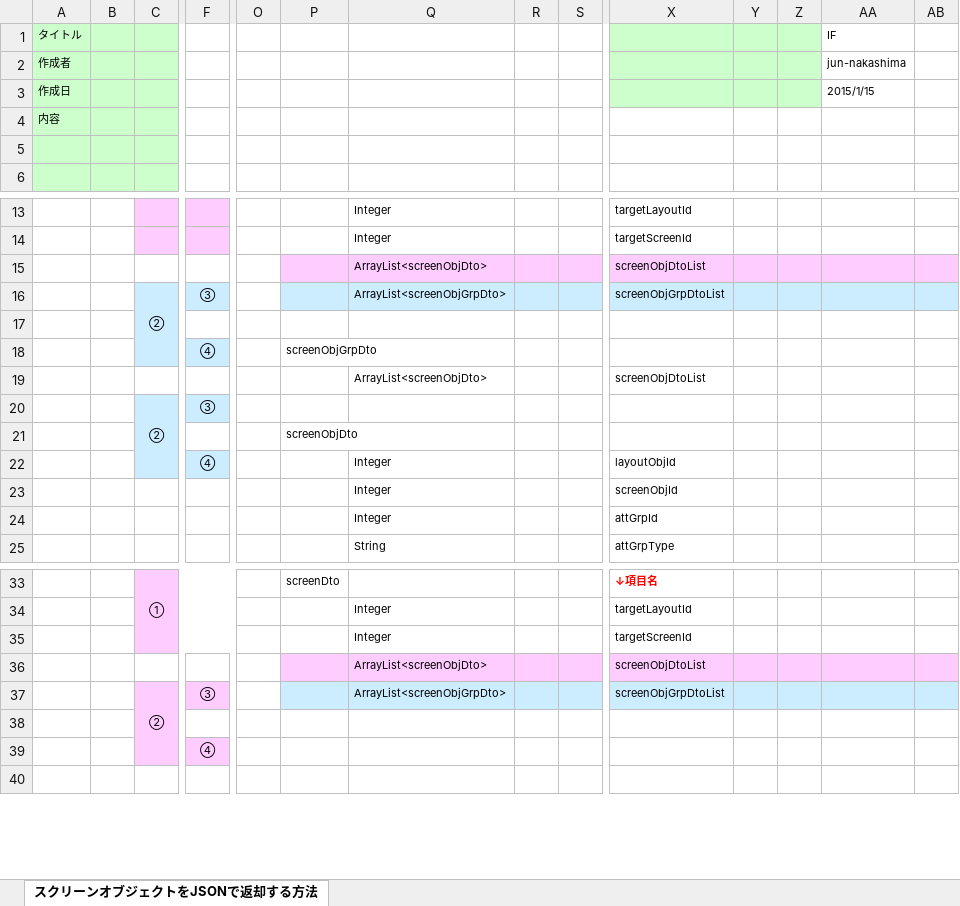
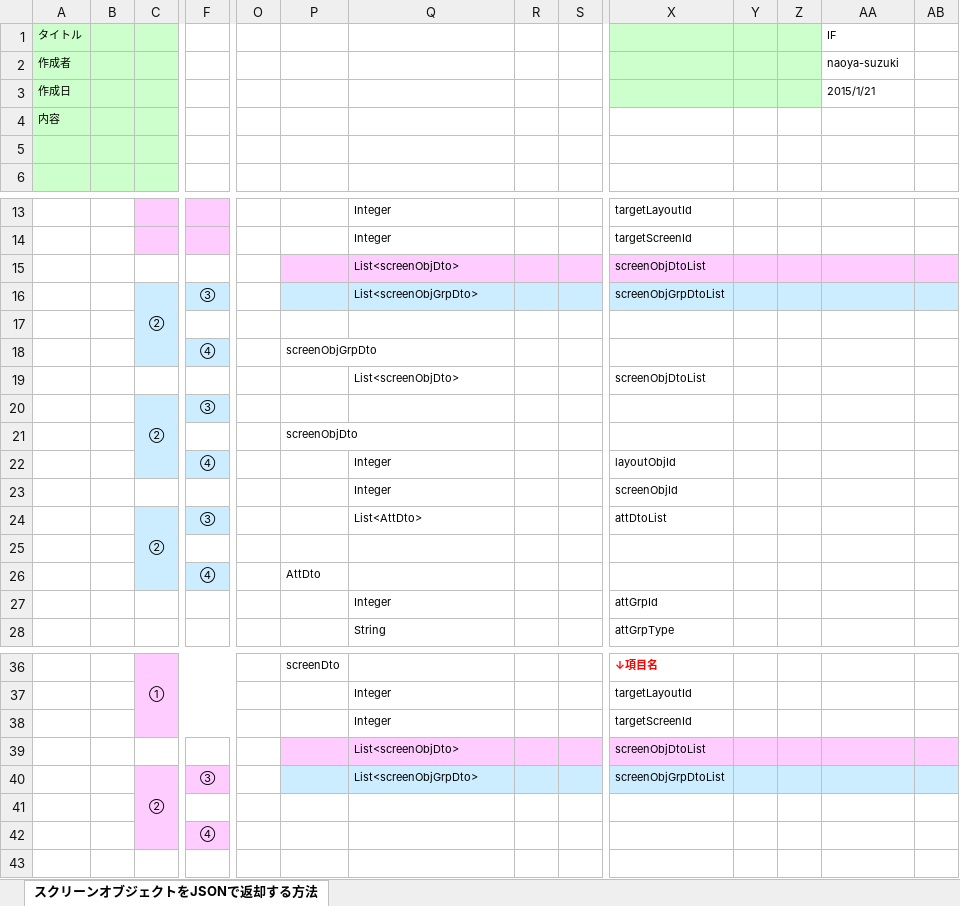
Before and after one commit to virtualex-project-x/melip-doc, an Excel workbook: 80_補足資料/D-002_スクリーンオブジェクトをJSONで返却する方法【IF】.xlsx, sheet スクリーンオブジェクトをJSONで返却する方法, drawn as a sheet; only a part is shown, gaps mark what is left out; values as stored, in another font and other column widths than the file's, no borders; addresses are those after the commit; rows hold the shown columns only; the diff names each change by its address in the sheet, - before the commit and + after, or states it on an @@ line.

Commit message:
[modify]ScreenObjDtoはAttDtoのリストを保持するよう修正

```diff
--- a/80_補足資料/D-002_スクリーンオブジェクトをJSONで返却する方法【IF】.xlsx (sheet スクリーンオブジェクトをJSONで返却する方法)
+++ b/80_補足資料/D-002_スクリーンオブジェクトをJSONで返却する方法【IF】.xlsx (sheet スクリーンオブジェクトをJSONで返却する方法)
-AA2 (IF): jun-nakashima
+AA2 (IF): naoya-suzuki
-AA3 (IF): 2015/1/15
+AA3 (IF): 2015/1/21
-Q15: ArrayList<screenObjDto>
+Q15: List<screenObjDto>
-Q16: ArrayList<screenObjGrpDto>
+Q16: List<screenObjGrpDto>
-Q19: ArrayList<screenObjDto>
+Q19: List<screenObjDto>
+row 24:  |  | ② | ③ |  |  | List<AttDto> |  |  | attDtoList
+row 25: (empty)
+row 26:  |  |  | ④ |  | AttDto
-Q39: ArrayList<screenObjDto>
+Q39: List<screenObjDto>
-Q40: ArrayList<screenObjGrpDto>
+Q40: List<screenObjGrpDto>
```
